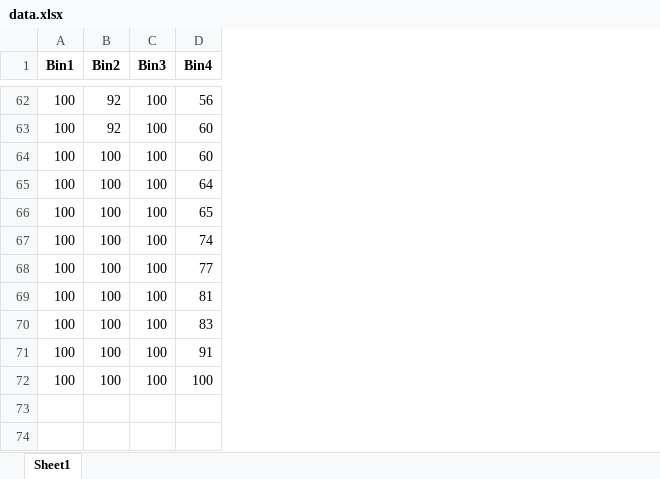
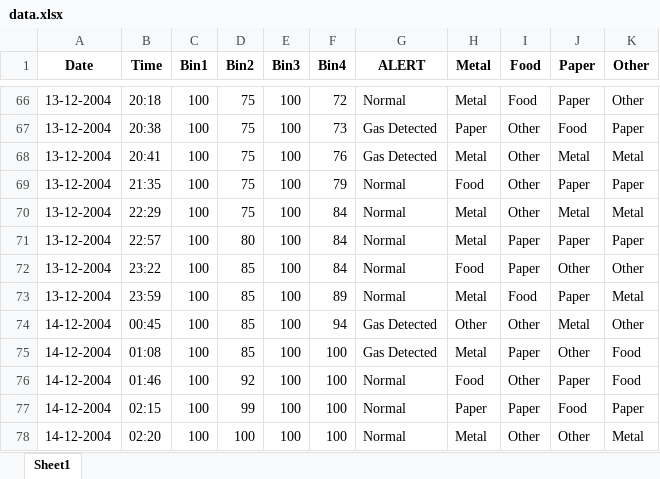
Before and after one commit to rc-balaji/Project-Bin, an Excel workbook: server/data.xlsx, sheet Sheet1, drawn as a sheet; only a part is shown, gaps mark what is left out; values as stored, in another font and other column widths than the file's, no borders; addresses are those after the commit; the diff covers the shown part only; the diff names each change by its address in the sheet, - before the commit and + after, or states it on an @@ line.

```diff
--- a/server/data.xlsx (sheet Sheet1)
+++ b/server/data.xlsx (sheet Sheet1)
+column A (Date), rows 66-75: 13-12-2004 | 13-12-2004 | 13-12-2004 | 13-12-2004 | 13-12-2004 | 13-12-2004 | 13-12-2004 | 13-12-2004 | 14-12-2004 | 14-12-2004; row 78: 14-12-2004
+column B (Time), rows 66-75: 20:18 | 20:38 | 20:41 | 21:35 | 22:29 | 22:57 | 23:22 | 23:59 | 00:45 | 01:08; row 78: 02:20
+column G (ALERT), rows 66-75: Normal | Gas Detected | Gas Detected | Normal | Normal | Normal | Normal | Normal | Gas Detected | Gas Detected; row 78: Normal
+column H (Metal), rows 66-75: Metal | Paper | Metal | Food | Metal | Metal | Food | Metal | Other | Metal; row 78: Metal
+column I (Food), rows 66-75: Food | Other | Other | Other | Other | Paper | Paper | Food | Other | Paper; row 78: Other
+column J (Paper), rows 66-75: Paper | Food | Metal | Paper | Metal | Paper | Other | Paper | Metal | Other; row 78: Other
+column K (Other), rows 66-75: Other | Paper | Metal | Paper | Metal | Paper | Other | Metal | Other | Food; row 78: Metal
-D66:D67 (Bin2): 92
+D66:D67 (Bin2): 75
-F66 (Bin4): 56
+F66 (Bin4): 72
-F67 (Bin4): 60
+F67 (Bin4): 73
-D68:D70 (Bin2): 100
+D68:D70 (Bin2): 75
-F68 (Bin4): 60
+F68 (Bin4): 76
-F69 (Bin4): 64
+F69 (Bin4): 79
-F70 (Bin4): 65
+F70 (Bin4): 84
-D71 (Bin2): 100
+D71 (Bin2): 80
-F71 (Bin4): 74
+F71 (Bin4): 84
-D72:D75 (Bin2): 100
+D72:D75 (Bin2): 85
-F72 (Bin4): 77
+F72 (Bin4): 84
-F73 (Bin4): 81
+F73 (Bin4): 89
-F74 (Bin4): 83
+F74 (Bin4): 94
-F75 (Bin4): 91
+F75 (Bin4): 100
+row 76: 14-12-2004 | 01:46 | 100 | 92 | 100 | 100 | Normal | Food | Other | Paper | Food
+row 77: 14-12-2004 | 02:15 | 100 | 99 | 100 | 100 | Normal | Paper | Paper | Food | Paper
```
Also changed, not shown: 60 added rows, 56 removed rows and 6 edited cells elsewhere in this sheet, 6 other files.
